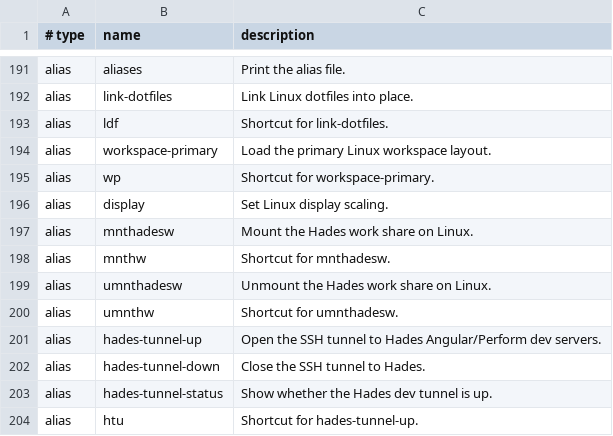
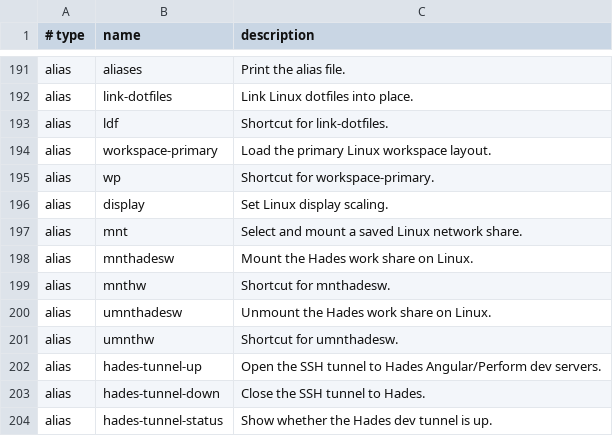
Before and after one commit to AndiOliverIon/mac-forge, a TSV file: configs/alias-descriptions.tsv, drawn as a sheet; only a part is shown, gaps mark what is left out; the shorter side is filled out with more unchanged rows.

Commit message:
Add Linux network mount picker

```diff
--- a/configs/alias-descriptions.tsv
+++ b/configs/alias-descriptions.tsv
@@ -196,2 +196,3 @@ alias	wp	Shortcut for workspace-primary.
 alias	display	Set Linux display scaling.
+alias	mnt	Select and mount a saved Linux network share.
 alias	mnthadesw	Mount the Hades work share on Linux.
```
Also changed, not shown: 6 other files.
